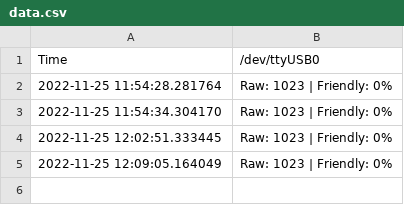
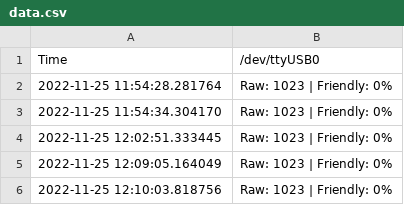
Before and after one commit to bartinbu/database, a CSV file: DenemeNoktasi/data.csv, drawn as a sheet; the diff names each change by its address in the sheet, - before the commit and + after, or states it on an @@ line.

Commit message:
AutoCommit Fri Nov 25 12:10:03 PM EST 2022

```diff
--- a/DenemeNoktasi/data.csv
+++ b/DenemeNoktasi/data.csv
+row 6: 2022-11-25 12:10:03.818756 | Raw: 1023 | Friendly: 0%
```
